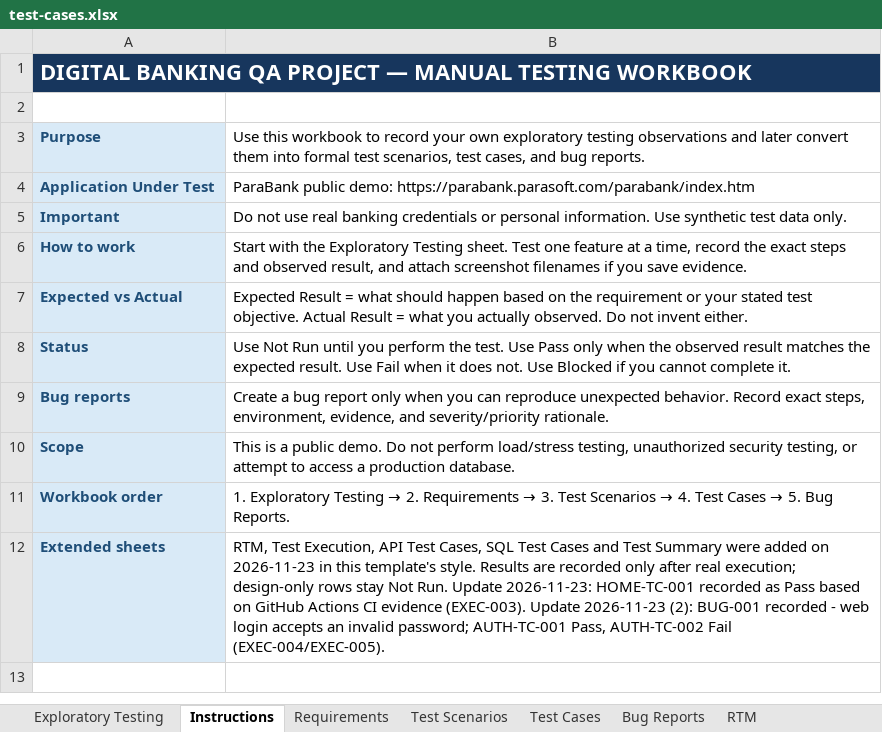
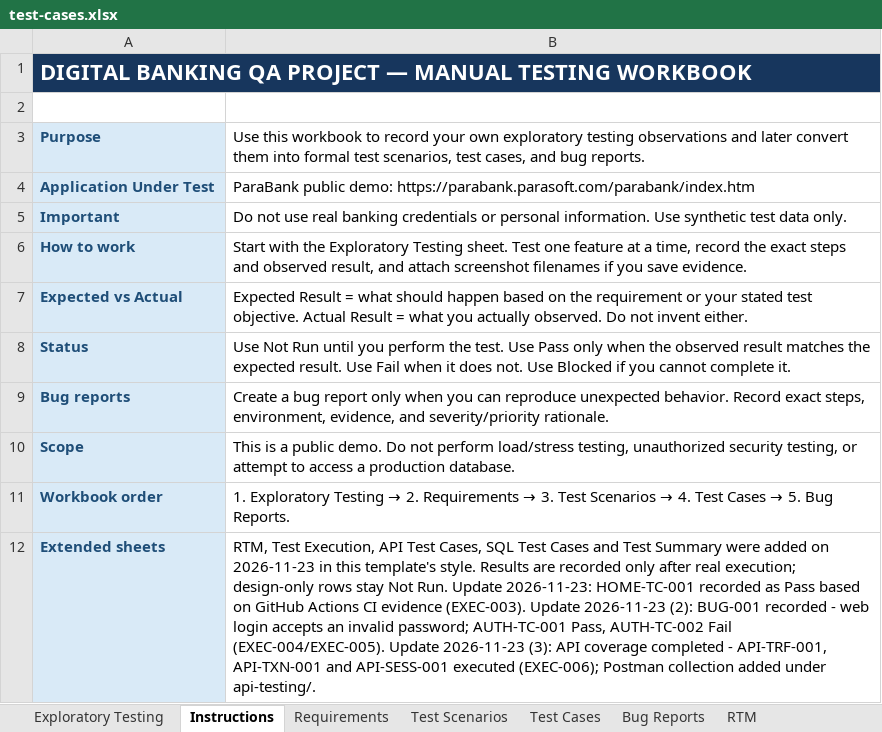
Before and after one commit to tegargr28/digital-banking-qa, an Excel workbook: test-cases.xlsx, sheet Instructions, drawn as a sheet; values as stored, in another font and other column widths than the file's, no borders; the diff names each change by its address in the sheet, - before the commit and + after, or states it on an @@ line.

```diff
--- a/test-cases.xlsx (sheet Instructions)
+++ b/test-cases.xlsx (sheet Instructions)
-B12: …Fail (EXEC-004/EXEC-005).
+B12: …Fail (EXEC-004/EXEC-005). Update 2026-11-23 (3): API coverage completed - API-TRF-001, API-TXN-001 and API-SESS-001 executed (EXEC-006); Postman collection added under api-testing/.
```
Also changed, not shown: sheet API Test Cases, sheet Test Execution, sheet RTM.
